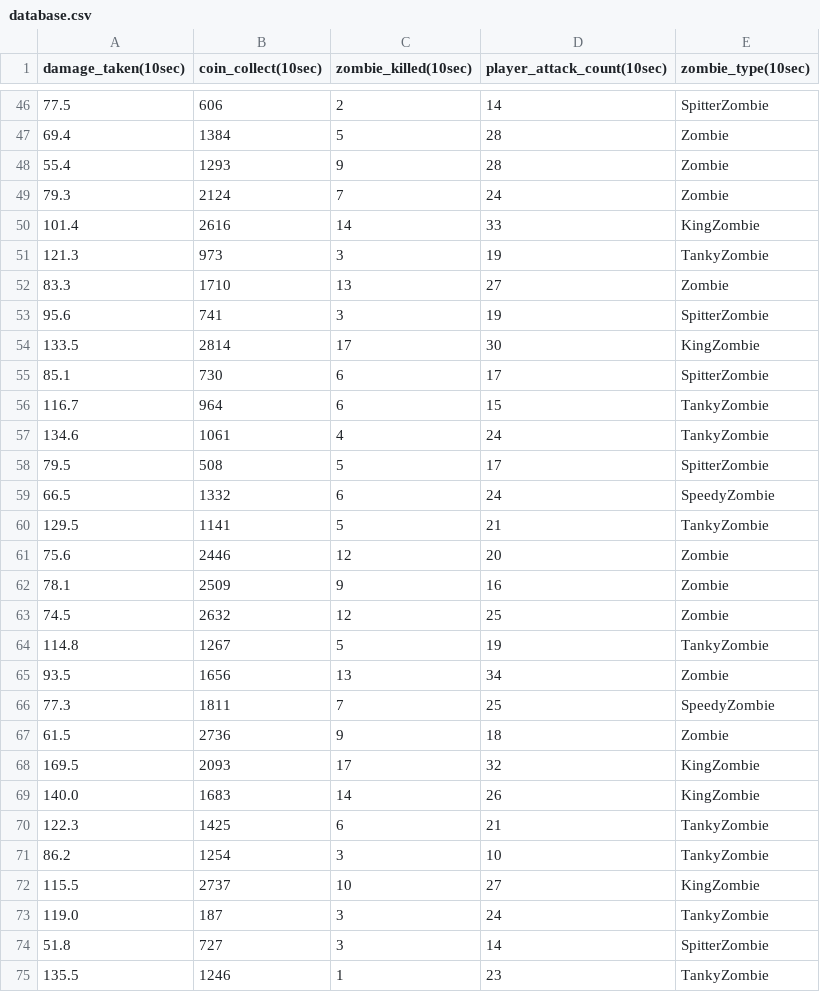
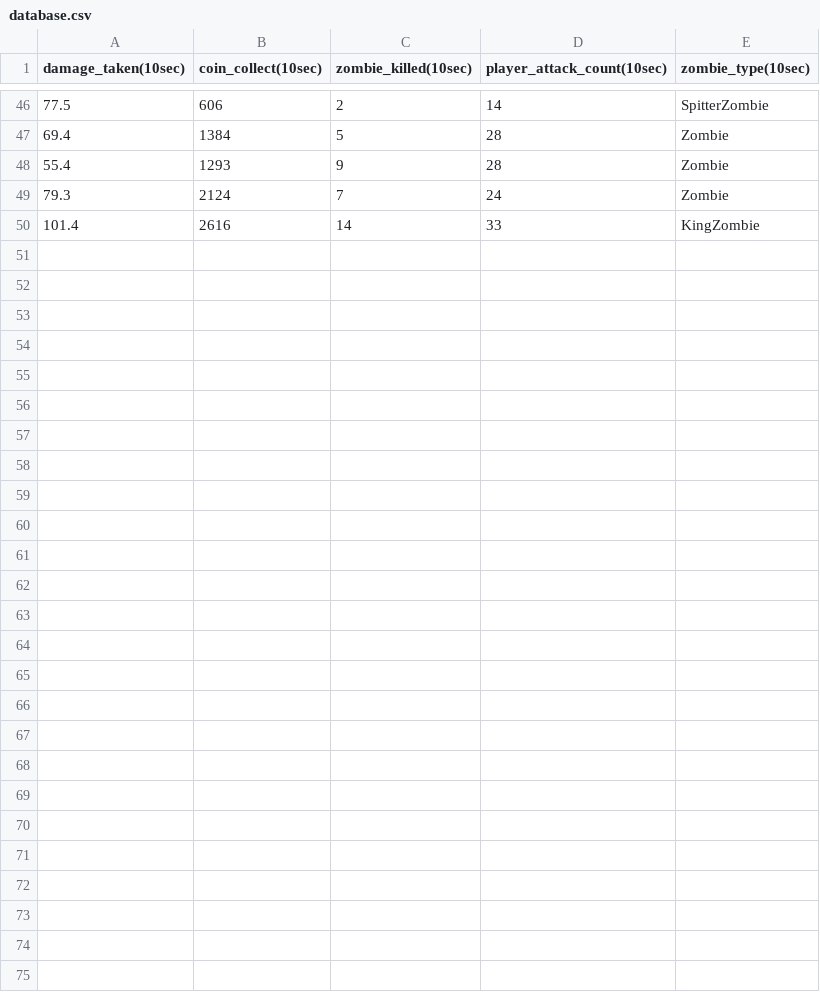
Before and after one commit to GotAdithep/Apocalypse-zombie-slayer, a CSV file: database.csv, drawn as a sheet; only a part is shown, gaps mark what is left out.

```diff
--- a/database.csv
+++ b/database.csv
@@ -50,26 +50 @@ damage_taken(10sec),coin_collect(10sec),zombie_killed(10sec),player_attack_count
 101.4,2616,14,33,KingZombie
-121.3,973,3,19,TankyZombie
-83.3,1710,13,27,Zombie
-95.6,741,3,19,SpitterZombie
-133.5,2814,17,30,KingZombie
-85.1,730,6,17,SpitterZombie
-116.7,964,6,15,TankyZombie
-134.6,1061,4,24,TankyZombie
-79.5,508,5,17,SpitterZombie
-66.5,1332,6,24,SpeedyZombie
-129.5,1141,5,21,TankyZombie
-75.6,2446,12,20,Zombie
-78.1,2509,9,16,Zombie
-74.5,2632,12,25,Zombie
-114.8,1267,5,19,TankyZombie
-93.5,1656,13,34,Zombie
-77.3,1811,7,25,SpeedyZombie
-61.5,2736,9,18,Zombie
-169.5,2093,17,32,KingZombie
-140.0,1683,14,26,KingZombie
-122.3,1425,6,21,TankyZombie
-86.2,1254,3,10,TankyZombie
-115.5,2737,10,27,KingZombie
-119.0,187,3,24,TankyZombie
-51.8,727,3,14,SpitterZombie
-135.5,1246,1,23,TankyZombie
```
Also changed, not shown: 4 other files.
